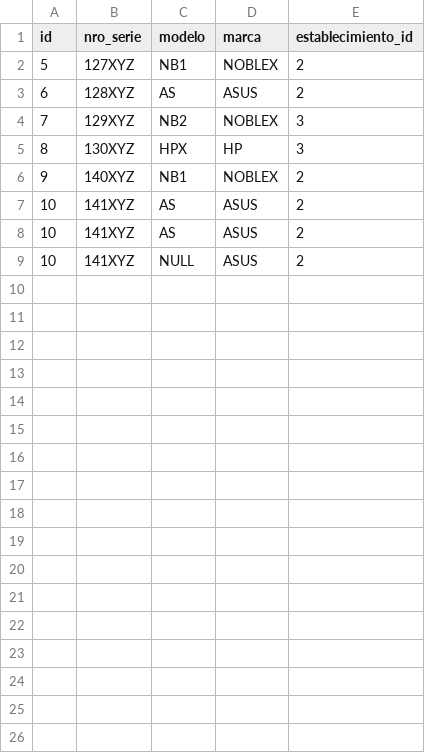
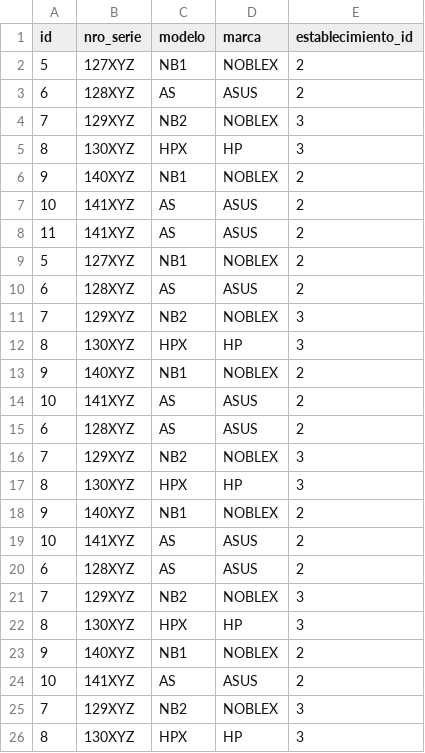
Before and after one commit to chrisjav35298/lab1_christian_miranda, a CSV file: files/netbook_01.csv, drawn as a sheet; only a part is shown; the diff covers the shown part only.

```diff
--- a/files/netbook_01.csv
+++ b/files/netbook_01.csv
@@ -7,3 +7,20 @@
 10,"141XYZ",AS,ASUS,2
+11,"141XYZ",AS,ASUS,2
+5,"127XYZ",NB1,NOBLEX,2
+6,"128XYZ",AS,ASUS,2
+7,"129XYZ",NB2,NOBLEX,3
+8,"130XYZ",HPX,HP,3
+9,"140XYZ",NB1,NOBLEX,2
 10,"141XYZ",AS,ASUS,2
-10,"141XYZ",NULL,ASUS,2
+6,"128XYZ",AS,ASUS,2
+7,"129XYZ",NB2,NOBLEX,3
+8,"130XYZ",HPX,HP,3
+9,"140XYZ",NB1,NOBLEX,2
+10,"141XYZ",AS,ASUS,2
+6,"128XYZ",AS,ASUS,2
+7,"129XYZ",NB2,NOBLEX,3
+8,"130XYZ",HPX,HP,3
+9,"140XYZ",NB1,NOBLEX,2
+10,"141XYZ",AS,ASUS,2
+7,"129XYZ",NB2,NOBLEX,3
+8,"130XYZ",HPX,HP,3
```
Also changed, not shown: 20 added rows elsewhere in this file, 4 other files.
